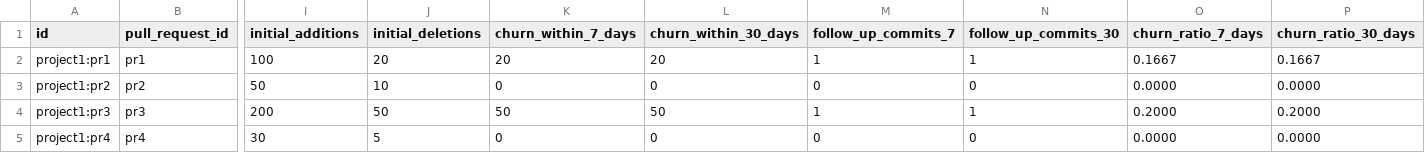
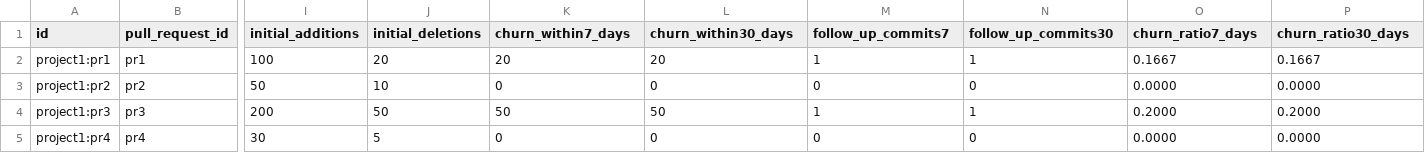
Before and after one commit to zvika-finally/incubator-devlake, a CSV file: backend/plugins/aidetector/e2e/code_churn/ai_churn_metrics.csv, drawn as a sheet; only a part is shown, gaps mark what is left out; the diff names each change by its address in the sheet, - before the commit and + after, or states it on an @@ line.

```diff
--- a/backend/plugins/aidetector/e2e/code_churn/ai_churn_metrics.csv
+++ b/backend/plugins/aidetector/e2e/code_churn/ai_churn_metrics.csv
-K1: churn_within_7_days
+K1: churn_within7_days
-L1: churn_within_30_days
+L1: churn_within30_days
-M1: follow_up_commits_7
+M1: follow_up_commits7
-N1: follow_up_commits_30
+N1: follow_up_commits30
-O1: churn_ratio_7_days
+O1: churn_ratio7_days
-P1: churn_ratio_30_days
+P1: churn_ratio30_days
```
